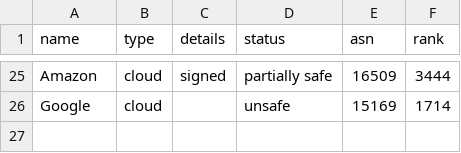
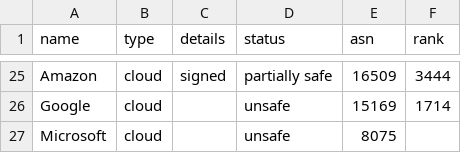
Before and after one commit to cloudflare/isbgpsafeyet.com, a CSV file: data/operators.csv, drawn as a sheet; only a part is shown, gaps mark what is left out.

Commit message:
add Microsoft AS8075

```diff
--- a/data/operators.csv
+++ b/data/operators.csv
@@ -26 +26,2 @@ Amazon,cloud,signed,partially safe,16509,3444
 Google,cloud,,unsafe,15169,1714
+Microsoft,cloud,,unsafe,8075
```
